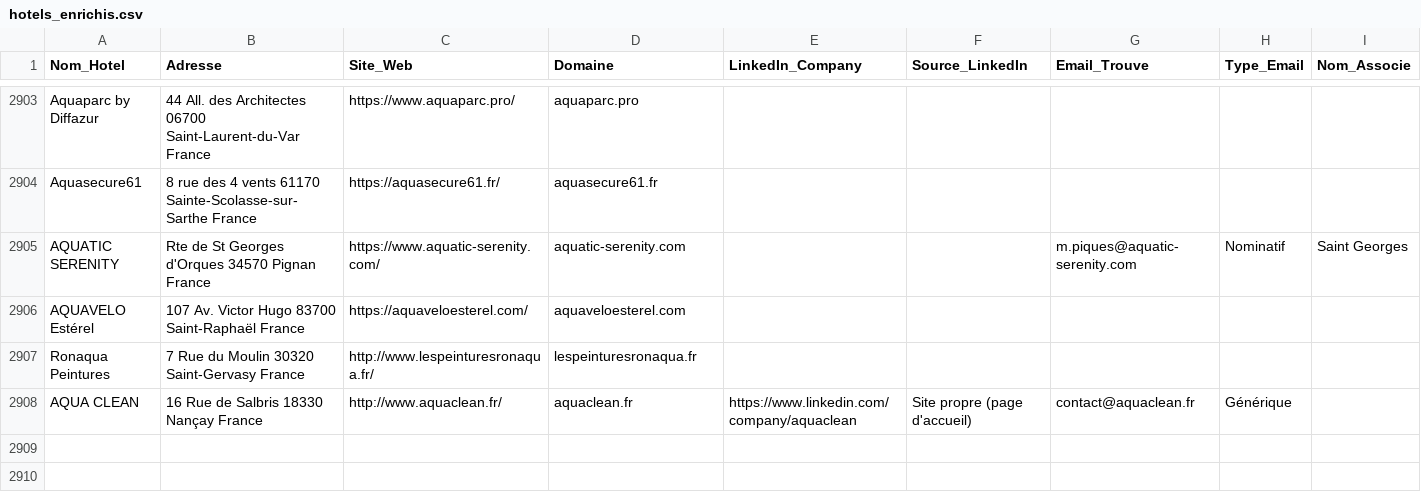
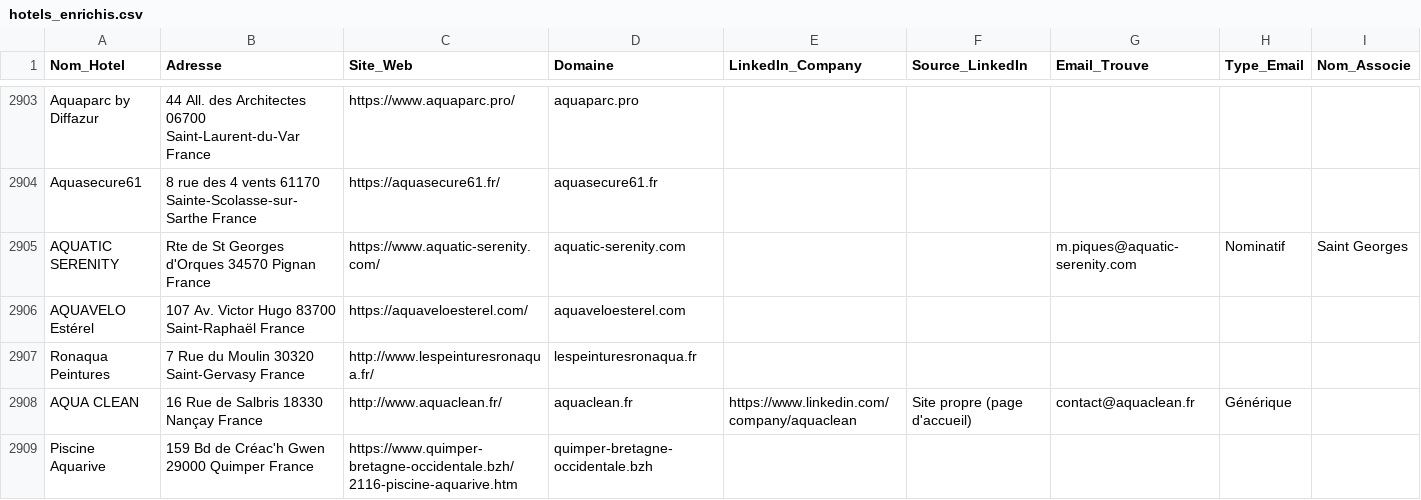
Before and after one commit to tsimokaza01-source/URL-2, a CSV file: hotels_enrichis.csv, drawn as a sheet; only a part is shown, gaps mark what is left out; the diff names each change by its address in the sheet, - before the commit and + after, or states it on an @@ line.

```diff
--- a/hotels_enrichis.csv
+++ b/hotels_enrichis.csv
+row 2909: Piscine Aquarive | 159 Bd de Créac'h Gwen 29000 Quimper France | https://www.quimper-bretagne-occidentale.bzh/2116-piscine-aquarive.htm | quimper-bretagne-occidentale.bzh
```
Also changed, not shown: liste_hotels.csv.
